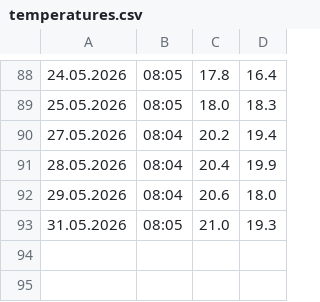
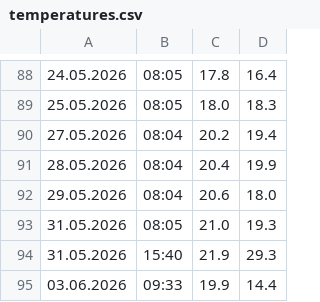
Before and after one commit to gilzh/HowCold, a CSV file: temperatures.csv, drawn as a sheet; only a part is shown, gaps mark what is left out; the diff names each change by its address in the sheet, - before the commit and + after, or states it on an @@ line.

Commit message:
Daily HowCold update - 2026-06-03

```diff
--- a/temperatures.csv
+++ b/temperatures.csv
+row 94: 31.05.2026 | 15:40 | 21.9 | 29.3
+row 95: 03.06.2026 | 09:33 | 19.9 | 14.4
```
